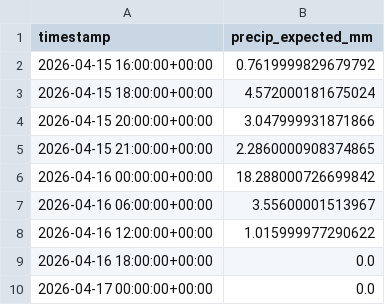
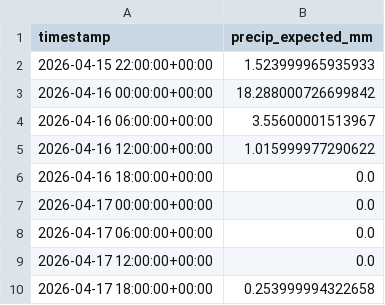
Before and after one commit to easipes2021/Illinois-River-Predictor, a CSV file: weather_forecast.csv, drawn as a sheet; only a part is shown; the shorter side is filled out with more unchanged rows.

```diff
--- a/weather_forecast.csv
+++ b/weather_forecast.csv
@@ -1,6 +1,3 @@
 timestamp,precip_expected_mm
-2026-04-15 16:00:00+00:00,0.7619999829679792
-2026-04-15 18:00:00+00:00,4.572000181675024
-2026-04-15 20:00:00+00:00,3.047999931871866
-2026-04-15 21:00:00+00:00,2.2860000908374865
+2026-04-15 22:00:00+00:00,1.523999965935933
 2026-04-16 00:00:00+00:00,18.288000726699842
```
Also changed, not shown: illinois_river_network.csv, master_training_data.csv, 6 other files.
